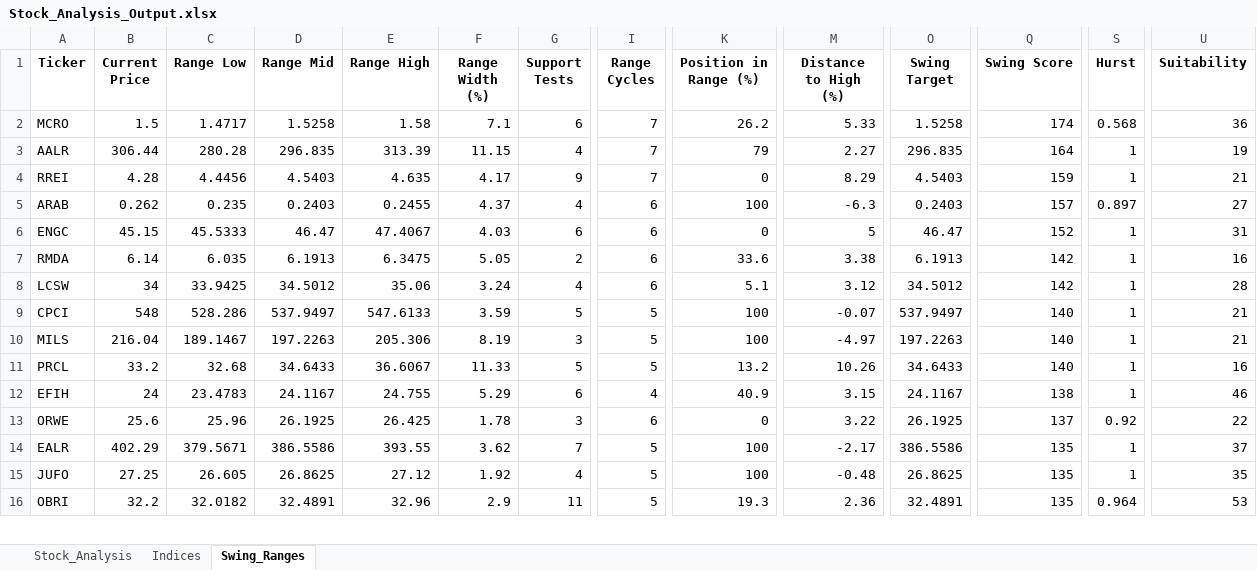
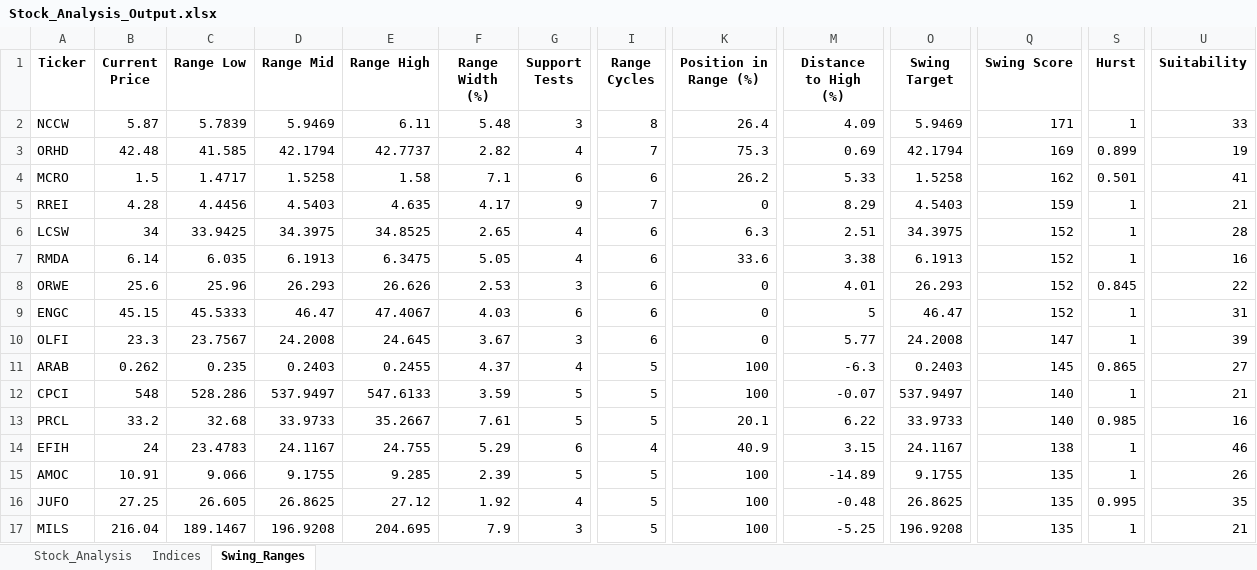
Before and after one commit to ARa2of/egx-stock-analysis, an Excel workbook: Stock_Analysis_Output.xlsx, sheet Swing_Ranges, drawn as a sheet; only a part is shown, gaps mark what is left out; values as stored, in another font and other column widths than the file's, no borders; removed rows and columns are numbered as before the commit, all else as after; rows hold the shown columns only; the diff covers the shown part only; the diff names each change by its address in the sheet, - before the commit and + after, or states it on an @@ line.

```diff
--- a/Stock_Analysis_Output.xlsx (sheet Swing_Ranges)
+++ b/Stock_Analysis_Output.xlsx (sheet Swing_Ranges)
+row 2: NCCW | 5.87 | 5.7839 | 5.9469 | 6.11 | 5.48 | 3 | 8 | 26.4 | 4.09 | 5.9469 | 171 | 1 | 33
+row 3: ORHD | 42.48 | 41.585 | 42.1794 | 42.7737 | 2.82 | 4 | 7 | 75.3 | 0.69 | 42.1794 | 169 | 0.899 | 19
-I4 (Range Cycles): 7
+I4 (Range Cycles): 6
-Q4 (Swing Score): 174
+Q4 (Swing Score): 162
-S4 (Hurst): 0.568
+S4 (Hurst): 0.501
-U4 (Suitability): 36
+U4 (Suitability): 41
-row 3: AALR | 306.44 | 280.28 | 296.835 | 313.39 | 11.15 | 4 | 7 | 79 | 2.27 | 296.835 | 164 | 1 | 19
-row 5: ARAB | 0.262 | 0.235 | 0.2403 | 0.2455 | 4.37 | 4 | 6 | 100 | -6.3 | 0.2403 | 157 | 0.897 | 27
+row 6: LCSW | 34 | 33.9425 | 34.3975 | 34.8525 | 2.65 | 4 | 6 | 6.3 | 2.51 | 34.3975 | 152 | 1 | 28
+row 7: RMDA | 6.14 | 6.035 | 6.1913 | 6.3475 | 5.05 | 4 | 6 | 33.6 | 3.38 | 6.1913 | 152 | 1 | 16
+row 8: ORWE | 25.6 | 25.96 | 26.293 | 26.626 | 2.53 | 3 | 6 | 0 | 4.01 | 26.293 | 152 | 0.845 | 22
-row 7: RMDA | 6.14 | 6.035 | 6.1913 | 6.3475 | 5.05 | 2 | 6 | 33.6 | 3.38 | 6.1913 | 142 | 1 | 16
-row 8: LCSW | 34 | 33.9425 | 34.5012 | 35.06 | 3.24 | 4 | 6 | 5.1 | 3.12 | 34.5012 | 142 | 1 | 28
+row 10: OLFI | 23.3 | 23.7567 | 24.2008 | 24.645 | 3.67 | 3 | 6 | 0 | 5.77 | 24.2008 | 147 | 1 | 39
+row 11: ARAB | 0.262 | 0.235 | 0.2403 | 0.2455 | 4.37 | 4 | 5 | 100 | -6.3 | 0.2403 | 145 | 0.865 | 27
-row 10: MILS | 216.04 | 189.1467 | 197.2263 | 205.306 | 8.19 | 3 | 5 | 100 | -4.97 | 197.2263 | 140 | 1 | 21
-D13 (Range Mid): 34.6433
+D13 (Range Mid): 33.9733
-E13 (Range High): 36.6067
+E13 (Range High): 35.2667
-F13 (Range Width (%)): 11.33
+F13 (Range Width (%)): 7.61
-K13 (Position in Range (%)): 13.2
+K13 (Position in Range (%)): 20.1
-M13 (Distance to High (%)): 10.26
+M13 (Distance to High (%)): 6.22
-O13 (Swing Target): 34.6433
+O13 (Swing Target): 33.9733
-S13 (Hurst): 1
+S13 (Hurst): 0.985
-row 13: ORWE | 25.6 | 25.96 | 26.1925 | 26.425 | 1.78 | 3 | 6 | 0 | 3.22 | 26.1925 | 137 | 0.92 | 22
-row 14: EALR | 402.29 | 379.5671 | 386.5586 | 393.55 | 3.62 | 7 | 5 | 100 | -2.17 | 386.5586 | 135 | 1 | 37
+row 15: AMOC | 10.91 | 9.066 | 9.1755 | 9.285 | 2.39 | 5 | 5 | 100 | -14.89 | 9.1755 | 135 | 1 | 26
-S16 (Hurst): 1
+S16 (Hurst): 0.995
-row 16: OBRI | 32.2 | 32.0182 | 32.4891 | 32.96 | 2.9 | 11 | 5 | 19.3 | 2.36 | 32.4891 | 135 | 0.964 | 53
+row 17: MILS | 216.04 | 189.1467 | 196.9208 | 204.695 | 7.9 | 3 | 5 | 100 | -5.25 | 196.9208 | 135 | 1 | 21
```
Also changed, not shown: 19 added rows, 22 removed rows and 43 edited cells elsewhere in this sheet, sheet Stock_Analysis, sheet Indices, 1 other file.
